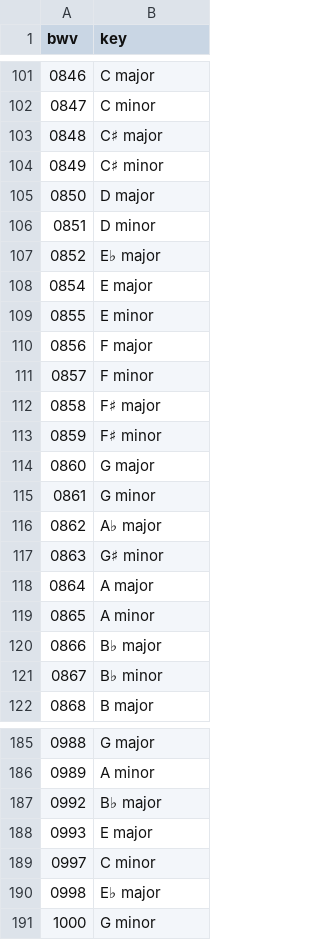
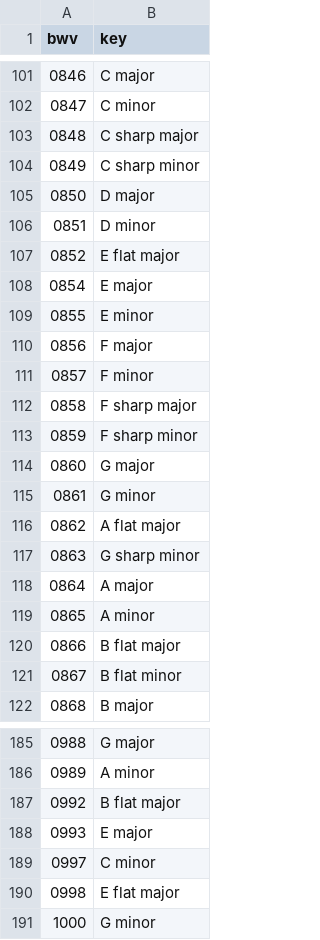
Before and after one commit to deliaedumitru/key-detector, a CSV file: keys.csv, drawn as a sheet; only a part is shown, gaps mark what is left out; the diff covers the shown part only.

Commit message:
change ♭and ♯ to "flat" and "sharp"

```diff
--- a/keys.csv
+++ b/keys.csv
@@ -102,7 +102,7 @@ bwv,key
 0847,C minor
-0848,C♯ major
-0849,C♯ minor
+0848,C sharp major
+0849,C sharp minor
 0850,D major
 0851,D minor
-0852,E♭ major
+0852,E flat major
 0854,E major
@@ -111,12 +111,12 @@ bwv,key
 0857,F minor
-0858,F♯ major
-0859,F♯ minor
+0858,F sharp major
+0859,F sharp minor
 0860,G major
 0861,G minor
-0862,A♭ major
-0863,G♯ minor
+0862,A flat major
+0863,G sharp minor
 0864,A major
 0865,A minor
-0866,B♭ major
-0867,B♭ minor
+0866,B flat major
+0867,B flat minor
 0868,B major
@@ -186,6 +186,6 @@ bwv,key
 0989,A minor
-0992,B♭ major
+0992,B flat major
 0993,E major
 0997,C minor
-0998,E♭ major
+0998,E flat major
 1000,G minor
```
Also changed, not shown: 24 edited cells elsewhere in this file.
